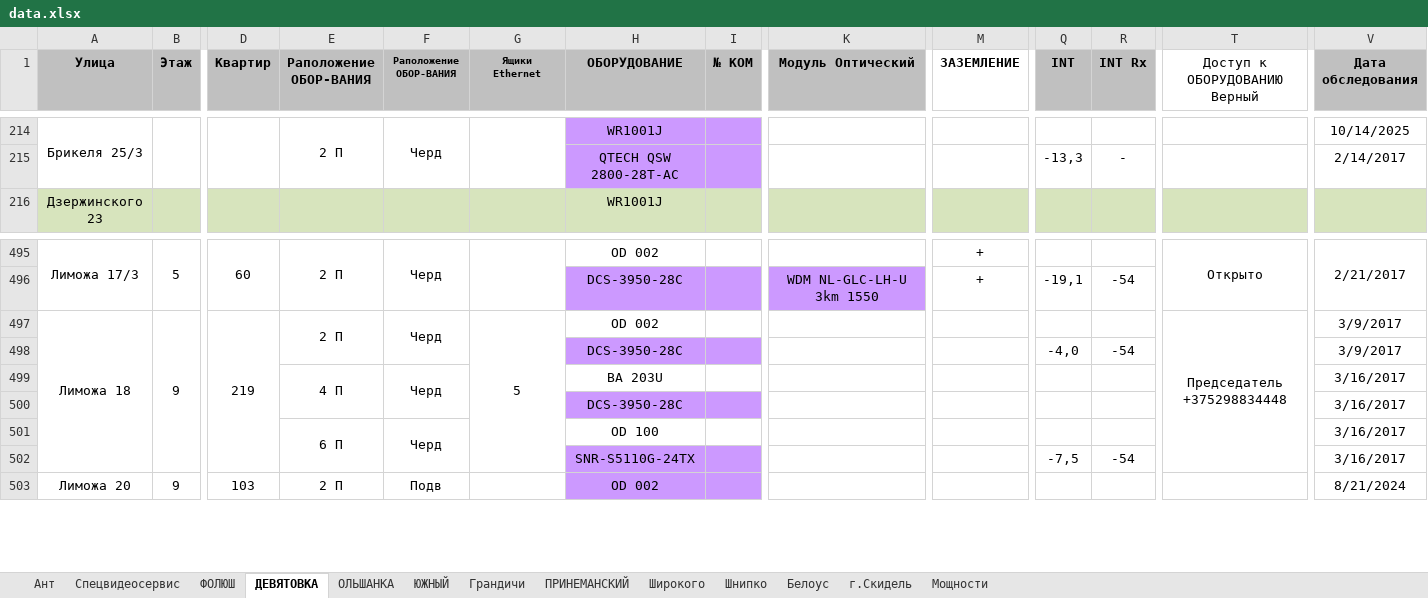
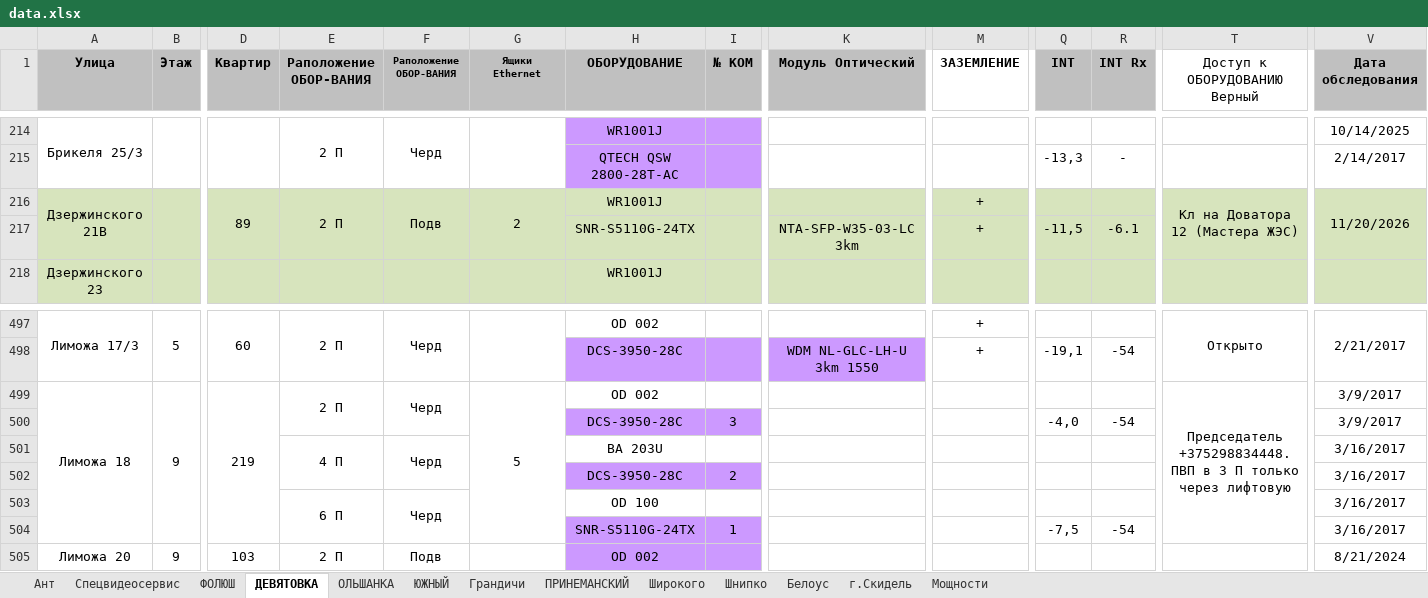
Before and after one commit to DimaMonid/garant, an Excel workbook: data.xlsx, sheet ДЕВЯТОВКА, drawn as a sheet; only a part is shown, gaps mark what is left out; values as stored, in another font and other column widths than the file's, no borders; addresses are those after the commit; rows hold the shown columns only; the diff names each change by its address in the sheet, - before the commit and + after, or states it on an @@ line.

```diff
--- a/data.xlsx (sheet ДЕВЯТОВКА)
+++ b/data.xlsx (sheet ДЕВЯТОВКА)
+row 216: Дзержинского 21В |  | 89 | 2 П | Подв | 2 | WR1001J |  |  | + |  |  | Кл на Доватора 12 (Мастера ЖЭС) | 11/20/2026
+row 217:  |  |  |  |  |  | SNR-S5110G-24TX |  | NTA-SFP-W35-03-LC 3km | + | -11,5 | -6.1
-T499 (Доступ к ОБОРУДОВАНИЮ Верный): Председатель +375298834448
+T499 (Доступ к ОБОРУДОВАНИЮ Верный): Председатель +375298834448. ПВП в 3 П только через лифтовую
-I500 (№ КОМ): (empty)
+I500 (№ КОМ): 3
-I502 (№ КОМ): (empty)
+I502 (№ КОМ): 2
-I504 (№ КОМ): (empty)
+I504 (№ КОМ): 1
```
Also changed, not shown: sheet ФОЛЮШ, sheet ПРИНЕМАНСКИЙ, sheet ОЛЬШАНКА, sheet Грандичи.
